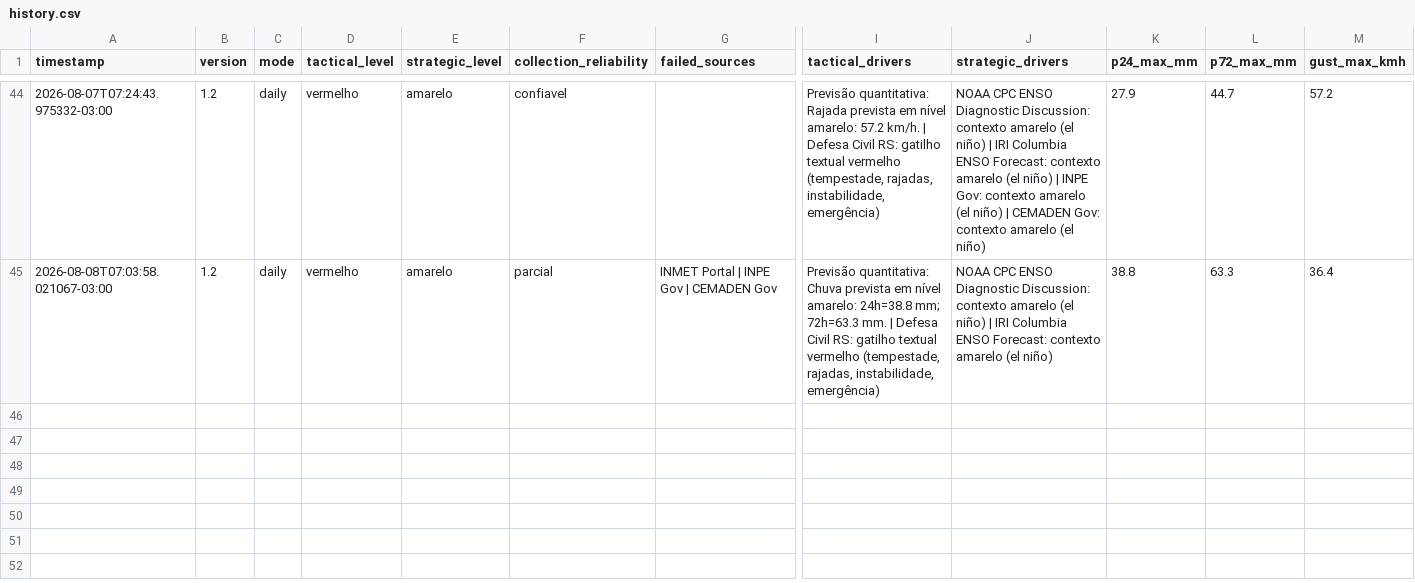
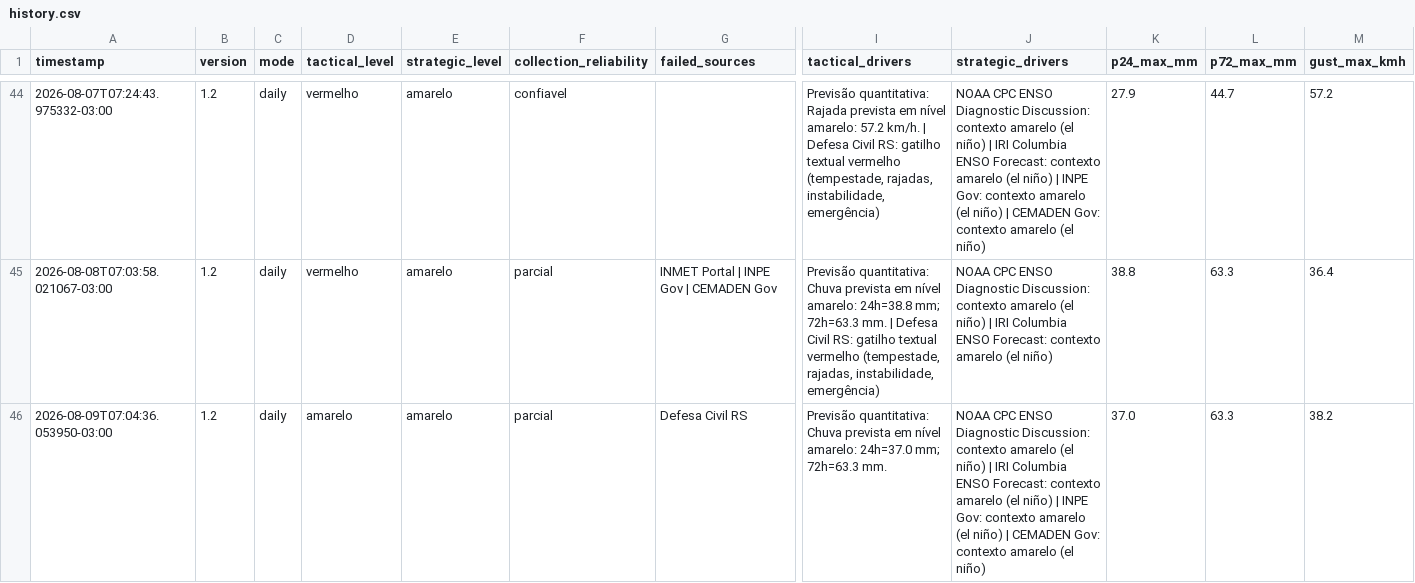
Before and after one commit to wagnerapcosta/elnino-poa-robot, a CSV file: data/history.csv, drawn as a sheet; only a part is shown, gaps mark what is left out; rows hold the shown columns only; the diff names each change by its address in the sheet, - before the commit and + after, or states it on an @@ line.

```diff
--- a/data/history.csv
+++ b/data/history.csv
+row 46: 2026-08-09T07:04:36.053950-03:00 | 1.2 | daily | amarelo | amarelo | parcial | Defesa Civil RS | Previsão quantitativa: Chuva prevista em nível amarelo: 24h=37.0 mm; 72h=63.3 mm. | NOAA CPC ENSO Diagnostic Discussion: contexto amarelo (el niño) | IRI Columbia ENSO Forecast: contexto amarelo (el niño) | INPE Gov: contexto amarelo (el niño) | CEMADEN Gov: contexto amarelo (el niño) | 37.0 | 63.3 | 38.2
```
